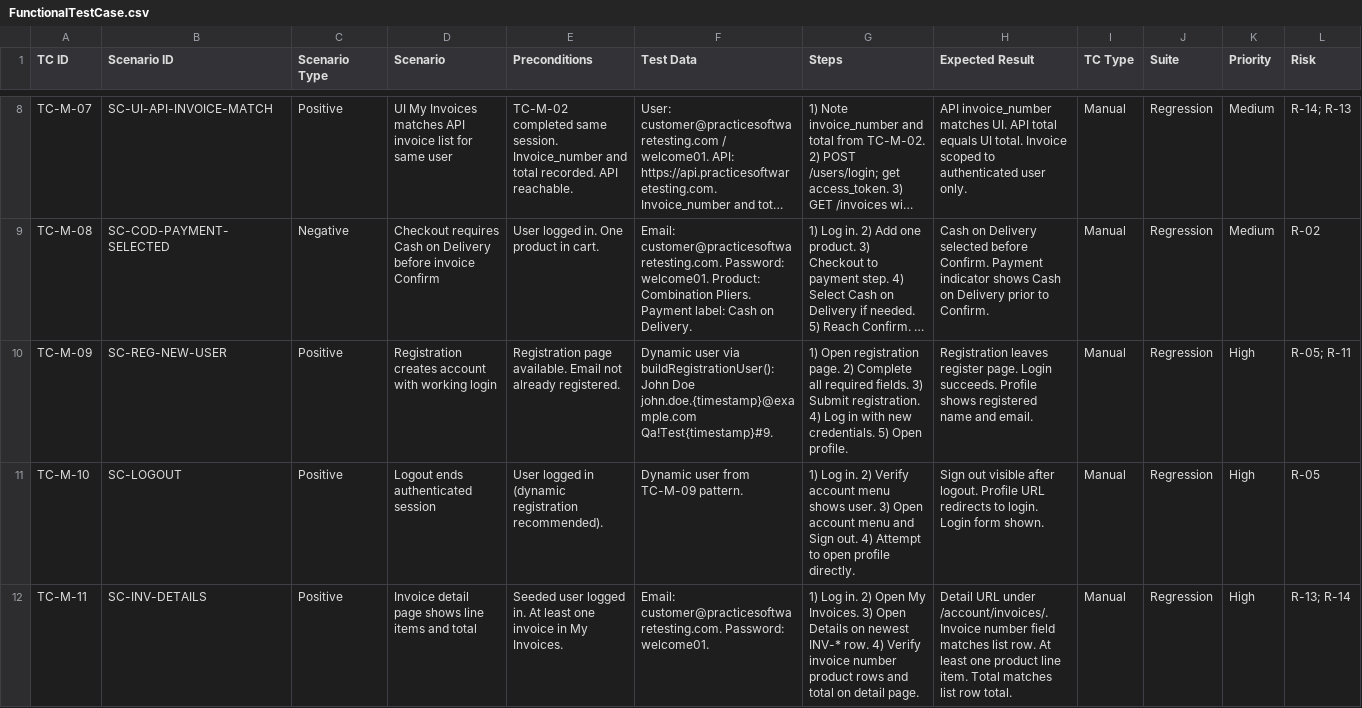
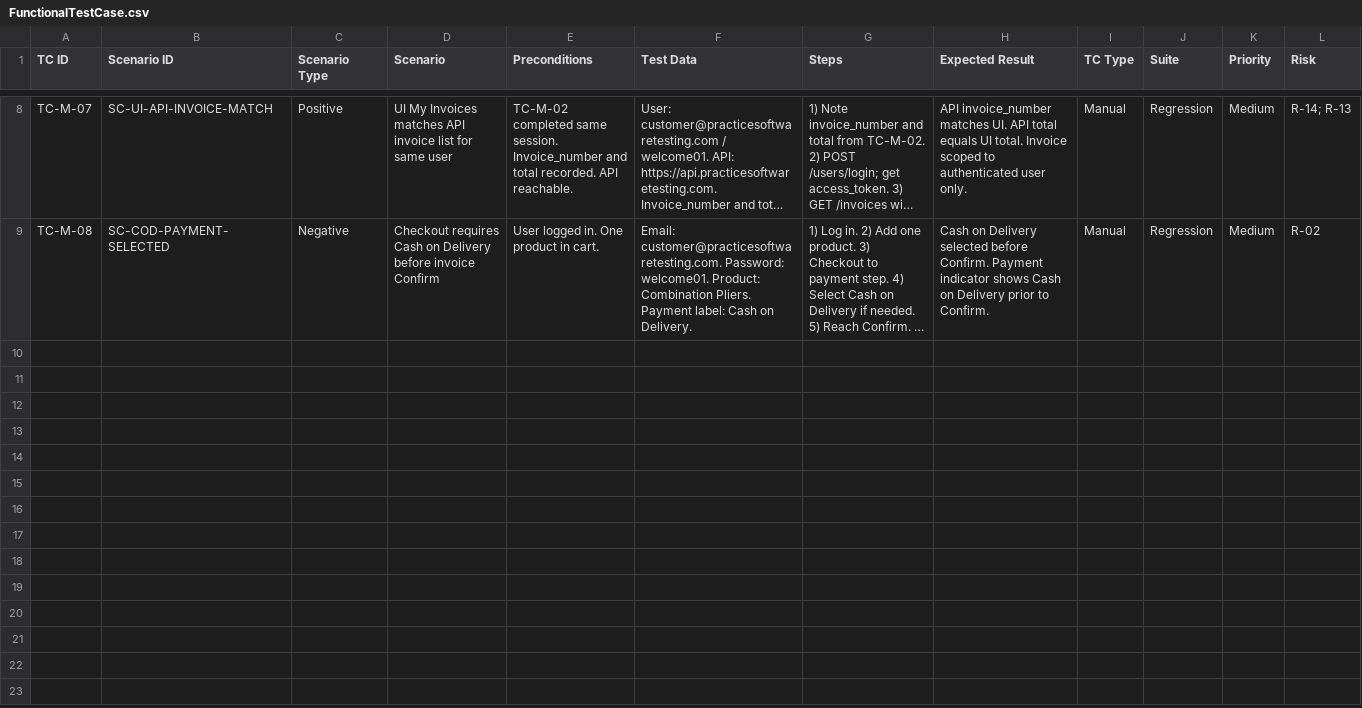
Before and after one commit to shagunadya/qa-ai-practical-assessment, a CSV file: FunctionalTestCase.csv, drawn as a sheet; only a part is shown, gaps mark what is left out; long unchanged cells end in …; the diff names each change by its address in the sheet, - before the commit and + after, or states it on an @@ line.

Commit message:
fix: align test counts to assessment cap and stabilize invoice specs

```diff
--- a/FunctionalTestCase.csv
+++ b/FunctionalTestCase.csv
-row 10: TC-M-09 | SC-REG-NEW-USER | Positive | Registration creates account with working login | Registration page available. Email not already registered. | Dynamic user via buildRegistrationUser(): John Doe john.doe.{timestamp}@example.com Qa!Test{timestamp}#9. | 1) Open registration page. 2) Complete all required fields. 3) Submit registration. 4) Log in with new credentials. 5) Open profile. | Registration leaves register page. Login succeeds. Profile shows registered name and email. | Manual | Regression | High | R-05; R-11
-row 11: TC-M-10 | SC-LOGOUT | Positive | Logout ends authenticated session | User logged in (dynamic registration recommended). | Dynamic user from TC-M-09 pattern. | 1) Log in. 2) Verify account menu shows user. 3) Open account menu and Sign out. 4) Attempt to open profile directly. | Sign out visible after logout. Profile URL redirects to login. Login form shown. | Manual | Regression | High | R-05
-row 12: TC-M-11 | SC-INV-DETAILS | Positive | Invoice detail page shows line items and total | Seeded user logged in. At least one invoice in My Invoices. | Email: customer@practicesoftwaretesting.com. Password: welcome01. | 1) Log in. 2) Open My Invoices. 3) Open Details on newest INV-* row. 4) Verify invoice number product rows and total on detail page. | Detail URL under /account/invoices/. Invoice number field matches list row. At least one product line item. Total matches list row total. | Manual | Regression | High | R-13; R-14
```
Also changed, not shown: 23 other files.
